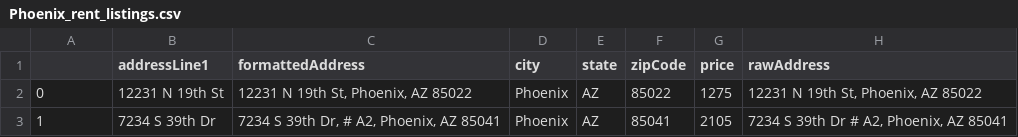
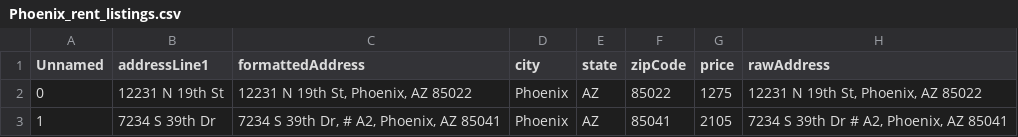
Before and after one commit to Mun-Min/Project_One, a CSV file: Resources/Phoenix_rent_listings.csv, drawn as a sheet; only a part is shown; the diff names each change by its address in the sheet, - before the commit and + after, or states it on an @@ line.

```diff
--- a/Resources/Phoenix_rent_listings.csv
+++ b/Resources/Phoenix_rent_listings.csv
-A1: (empty)
+A1: Unnamed
```
Also changed, not shown: 4 other files.
